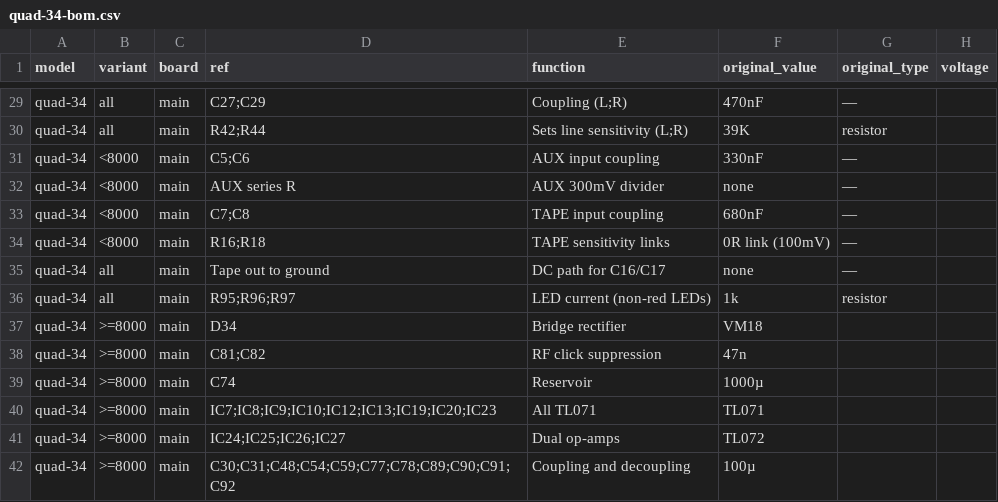
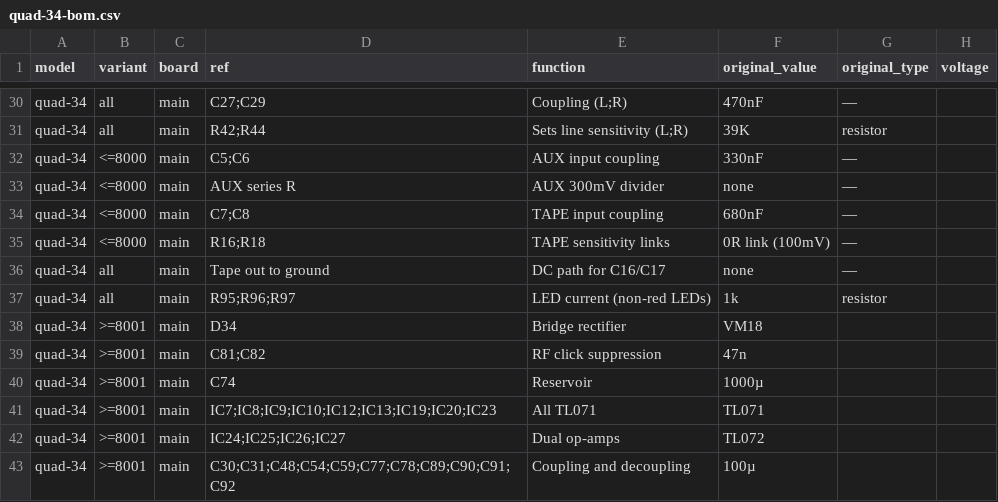
Before and after one commit to Quad-Hi-Fi-Restoration/quad-agent, a CSV file: quad-upgrade/data/quad-34-bom.csv, drawn as a sheet; only a part is shown, gaps mark what is left out; addresses are those after the commit; the diff covers the shown part only; the diff names each change by its address in the sheet, - before the commit and + after, or states it on an @@ line.

```diff
--- a/quad-upgrade/data/quad-34-bom.csv
+++ b/quad-upgrade/data/quad-34-bom.csv
-B32:B35 (variant): <8000
+B32:B35 (variant): <=8000
-B38:B43 (variant): >=8000
+B38:B43 (variant): >=8001
```
Also changed, not shown: 1 added row and 34 edited cells elsewhere in this file, 38 other files.
